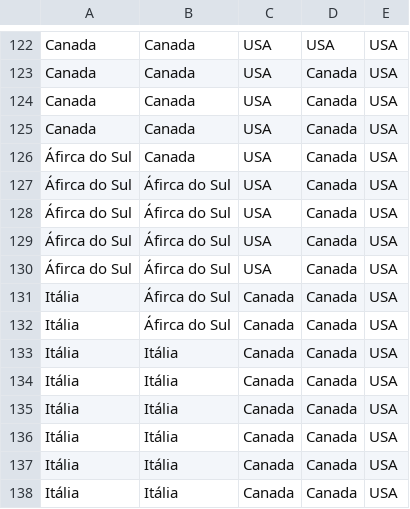
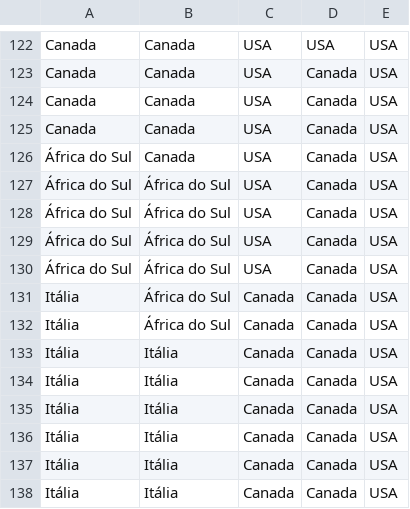
Before and after one commit to vonluccar/PROJETO-APC, a CSV file: numero_de_medalhas.csv, drawn as a sheet; only a part is shown, gaps mark what is left out.

Commit message:
Update numero_de_medalhas.csv

```diff
--- a/numero_de_medalhas.csv
+++ b/numero_de_medalhas.csv
@@ -125,9 +125,9 @@ Canada,Canada,USA,Canada,USA
 Canada,Canada,USA,Canada,USA
-Áfirca do Sul,Canada,USA,Canada,USA
-Áfirca do Sul,Áfirca do Sul,USA,Canada,USA
-Áfirca do Sul,Áfirca do Sul,USA,Canada,USA
-Áfirca do Sul,Áfirca do Sul,USA,Canada,USA
-Áfirca do Sul,Áfirca do Sul,USA,Canada,USA
-Itália,Áfirca do Sul,Canada,Canada,USA
-Itália,Áfirca do Sul,Canada,Canada,USA
+África do Sul,Canada,USA,Canada,USA
+África do Sul,África do Sul,USA,Canada,USA
+África do Sul,África do Sul,USA,Canada,USA
+África do Sul,África do Sul,USA,Canada,USA
+África do Sul,África do Sul,USA,Canada,USA
+Itália,África do Sul,Canada,Canada,USA
+Itália,África do Sul,Canada,Canada,USA
 Itália,Itália,Canada,Canada,USA
```
